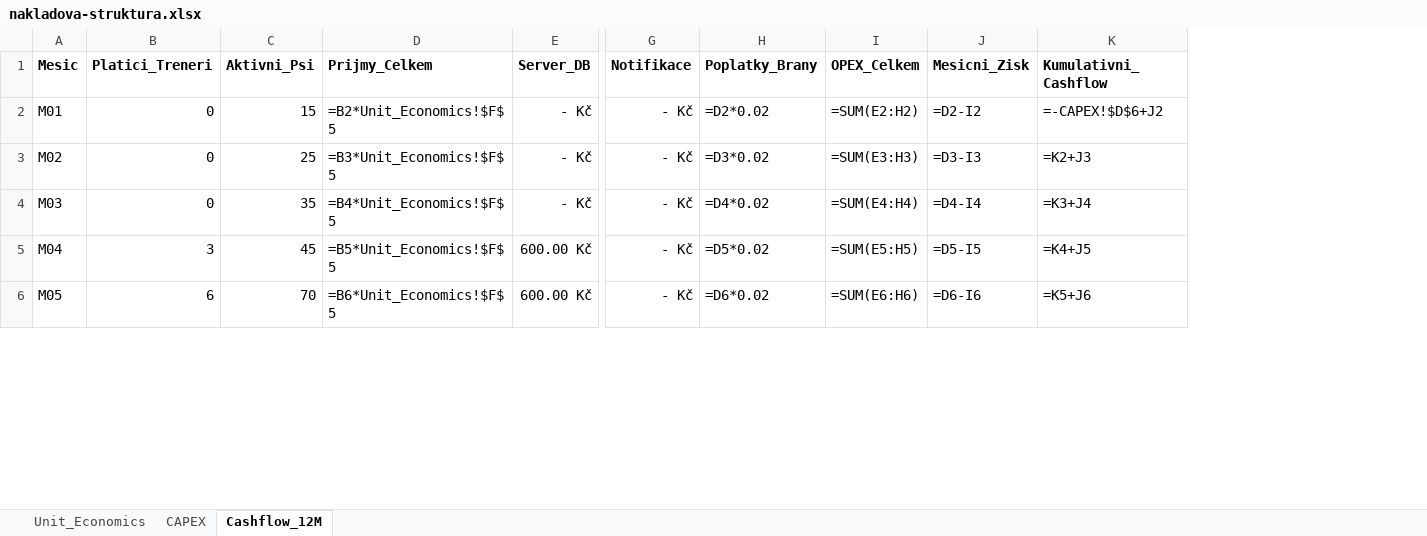
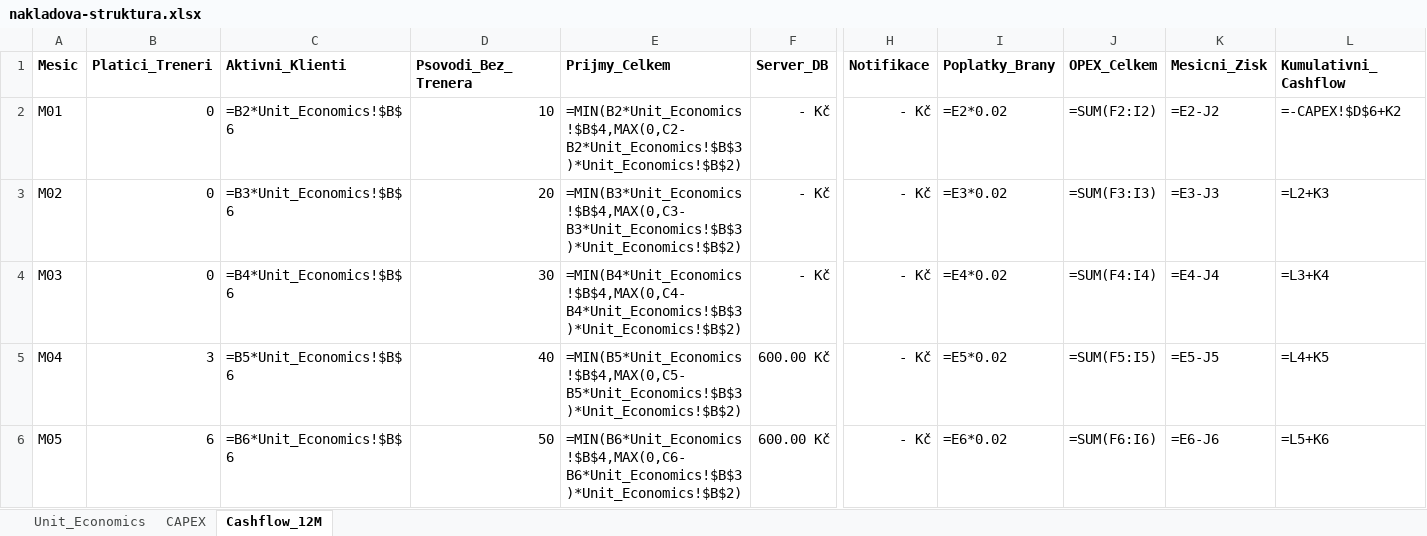
Before and after one commit to applifting-vsecourse/team-5, an Excel workbook: docs/vystupy/nakladova-struktura.xlsx, sheet Cashflow_12M, drawn as a sheet; only a part is shown, gaps mark what is left out; values as stored, in another font and other column widths than the file's, no borders; formulas without a stored value are shown as written; removed rows and columns are numbered as before the commit, all else as after; the diff covers the shown part only; the diff names each change by its address in the sheet, - before the commit and + after, or states it on an @@ line.

```diff
--- a/docs/vystupy/nakladova-struktura.xlsx (sheet Cashflow_12M)
+++ b/docs/vystupy/nakladova-struktura.xlsx (sheet Cashflow_12M)
-column C (Aktivni_Psi), rows 2-6: 15 | 25 | 35 | 45 | 70
+column C (Aktivni_Klienti), rows 2-6: =B2*Unit_Economics!$B$6 | =B3*Unit_Economics!$B$6 | =B4*Unit_Economics!$B$6 | =B5*Unit_Economics!$B$6 | =B6*Unit_Economics!$B$6
+column D (Psovodi_Bez_Trenera), rows 2-6: 10 | 20 | 30 | 40 | 50
-E2 (Prijmy_Celkem): =B2*Unit_Economics!$F$5
+E2 (Prijmy_Celkem): =MIN(B2*Unit_Economics!$B$4,MAX(0,C2-B2*Unit_Economics!$B$3)*Unit_Economics!$B$2)
-I2 (Poplatky_Brany): =D2*0.02
+I2 (Poplatky_Brany): =E2*0.02
-J2 (OPEX_Celkem): =SUM(E2:H2)
+J2 (OPEX_Celkem): =SUM(F2:I2)
-K2 (Mesicni_Zisk): =D2-I2
+K2 (Mesicni_Zisk): =E2-J2
-L2 (Kumulativni_Cashflow): =-CAPEX!$D$6+J2
+L2 (Kumulativni_Cashflow): =-CAPEX!$D$6+K2
-E3 (Prijmy_Celkem): =B3*Unit_Economics!$F$5
+E3 (Prijmy_Celkem): =MIN(B3*Unit_Economics!$B$4,MAX(0,C3-B3*Unit_Economics!$B$3)*Unit_Economics!$B$2)
-I3 (Poplatky_Brany): =D3*0.02
+I3 (Poplatky_Brany): =E3*0.02
-J3 (OPEX_Celkem): =SUM(E3:H3)
+J3 (OPEX_Celkem): =SUM(F3:I3)
-K3 (Mesicni_Zisk): =D3-I3
+K3 (Mesicni_Zisk): =E3-J3
-L3 (Kumulativni_Cashflow): =K2+J3
+L3 (Kumulativni_Cashflow): =L2+K3
-E4 (Prijmy_Celkem): =B4*Unit_Economics!$F$5
+E4 (Prijmy_Celkem): =MIN(B4*Unit_Economics!$B$4,MAX(0,C4-B4*Unit_Economics!$B$3)*Unit_Economics!$B$2)
-I4 (Poplatky_Brany): =D4*0.02
+I4 (Poplatky_Brany): =E4*0.02
-J4 (OPEX_Celkem): =SUM(E4:H4)
+J4 (OPEX_Celkem): =SUM(F4:I4)
-K4 (Mesicni_Zisk): =D4-I4
+K4 (Mesicni_Zisk): =E4-J4
-L4 (Kumulativni_Cashflow): =K3+J4
+L4 (Kumulativni_Cashflow): =L3+K4
-E5 (Prijmy_Celkem): =B5*Unit_Economics!$F$5
+E5 (Prijmy_Celkem): =MIN(B5*Unit_Economics!$B$4,MAX(0,C5-B5*Unit_Economics!$B$3)*Unit_Economics!$B$2)
-I5 (Poplatky_Brany): =D5*0.02
+I5 (Poplatky_Brany): =E5*0.02
-J5 (OPEX_Celkem): =SUM(E5:H5)
+J5 (OPEX_Celkem): =SUM(F5:I5)
-K5 (Mesicni_Zisk): =D5-I5
+K5 (Mesicni_Zisk): =E5-J5
-L5 (Kumulativni_Cashflow): =K4+J5
+L5 (Kumulativni_Cashflow): =L4+K5
-E6 (Prijmy_Celkem): =B6*Unit_Economics!$F$5
+E6 (Prijmy_Celkem): =MIN(B6*Unit_Economics!$B$4,MAX(0,C6-B6*Unit_Economics!$B$3)*Unit_Economics!$B$2)
-I6 (Poplatky_Brany): =D6*0.02
+I6 (Poplatky_Brany): =E6*0.02
-J6 (OPEX_Celkem): =SUM(E6:H6)
+J6 (OPEX_Celkem): =SUM(F6:I6)
-K6 (Mesicni_Zisk): =D6-I6
+K6 (Mesicni_Zisk): =E6-J6
-L6 (Kumulativni_Cashflow): =K5+J6
+L6 (Kumulativni_Cashflow): =L5+K6
```
Also changed, not shown: 2 added rows and 35 edited cells elsewhere in this sheet, sheet Unit_Economics, docs/vystupy/feature-breakdown.xlsx, 10 other files.
